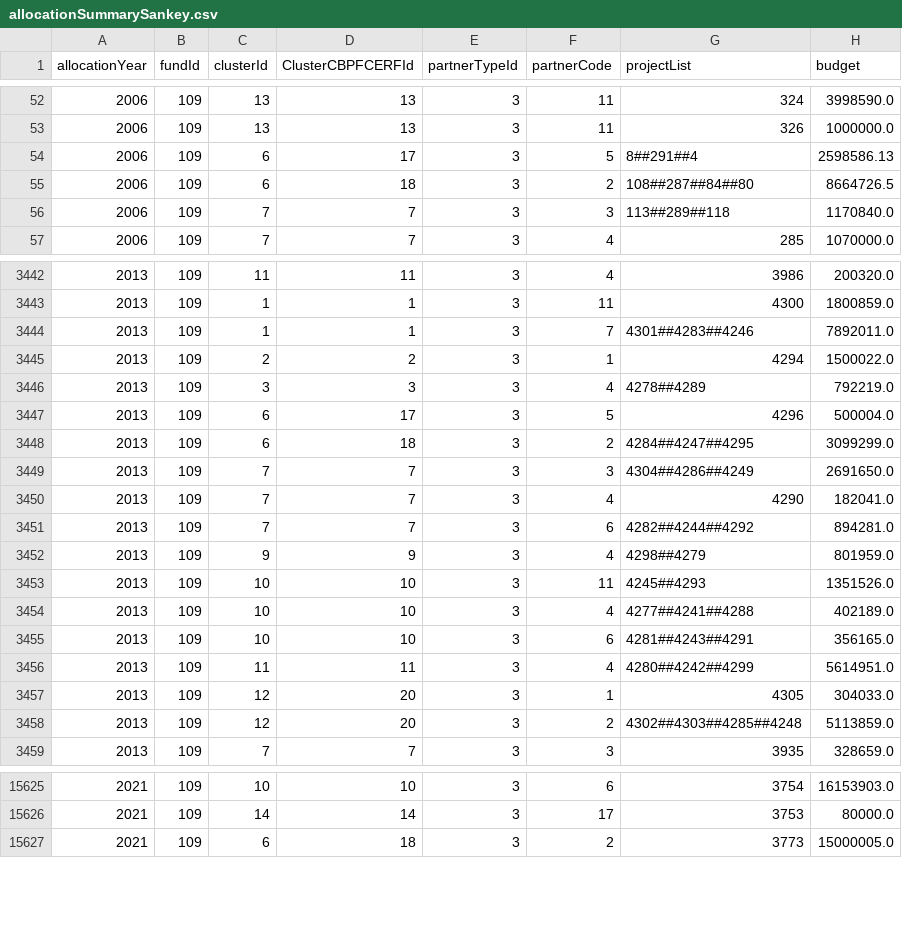
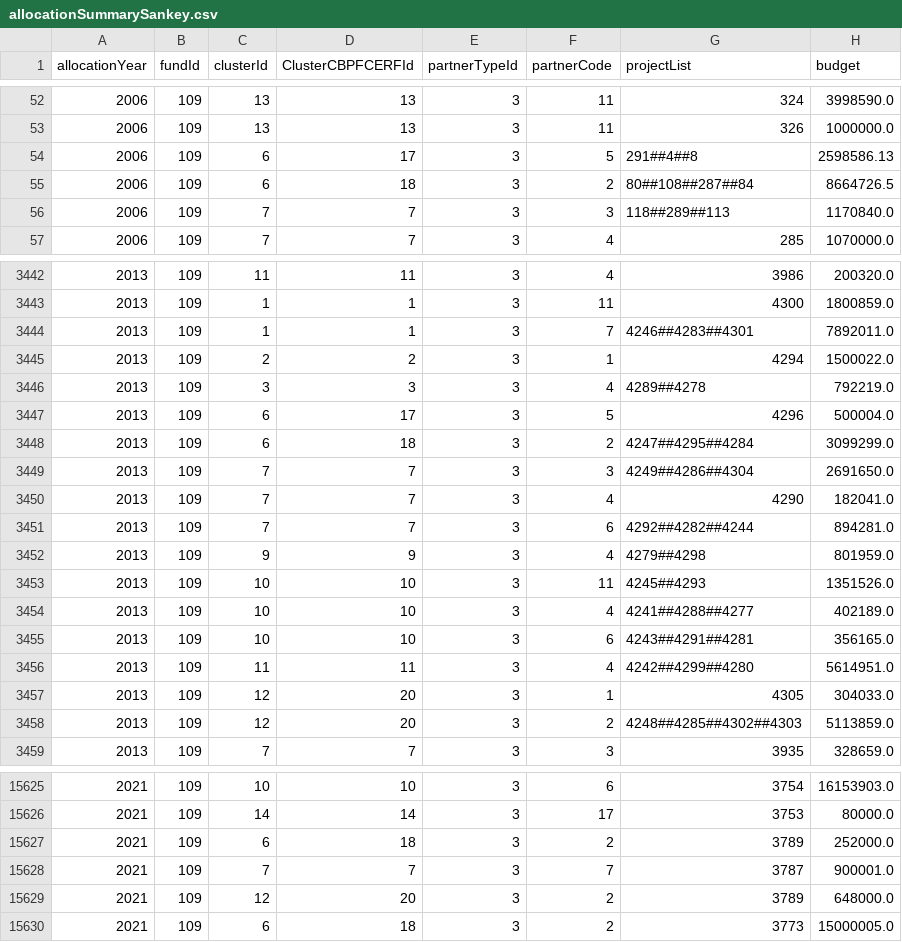
Before and after one commit to CBPFGMS/pfbi-data, a CSV file: allocationSummarySankey.csv, drawn as a sheet; only a part is shown, gaps mark what is left out; the diff covers the shown part only.

```diff
--- a/allocationSummarySankey.csv
+++ b/allocationSummarySankey.csv
@@ -53,5 +53,5 @@ allocationYear,fundId,clusterId,ClusterCBPFCERFId,partnerTypeId,partnerCode,proj
 2006,109,13,13,3,11,326,1000000.0
-2006,109,6,17,3,5,8##291##4,2598586.13
-2006,109,6,18,3,2,108##287##84##80,8664726.5
-2006,109,7,7,3,3,113##289##118,1170840.0
+2006,109,6,17,3,5,291##4##8,2598586.13
+2006,109,6,18,3,2,80##108##287##84,8664726.5
+2006,109,7,7,3,3,118##289##113,1170840.0
 2006,109,7,7,3,4,285,1070000.0
@@ -3443,17 +3443,17 @@ allocationYear,fundId,clusterId,ClusterCBPFCERFId,partnerTypeId,partnerCode,proj
 2013,109,1,1,3,11,4300,1800859.0
-2013,109,1,1,3,7,4301##4283##4246,7892011.0
+2013,109,1,1,3,7,4246##4283##4301,7892011.0
 2013,109,2,2,3,1,4294,1500022.0
-2013,109,3,3,3,4,4278##4289,792219.0
+2013,109,3,3,3,4,4289##4278,792219.0
 2013,109,6,17,3,5,4296,500004.0
-2013,109,6,18,3,2,4284##4247##4295,3099299.0
-2013,109,7,7,3,3,4304##4286##4249,2691650.0
+2013,109,6,18,3,2,4247##4295##4284,3099299.0
+2013,109,7,7,3,3,4249##4286##4304,2691650.0
 2013,109,7,7,3,4,4290,182041.0
-2013,109,7,7,3,6,4282##4244##4292,894281.0
-2013,109,9,9,3,4,4298##4279,801959.0
+2013,109,7,7,3,6,4292##4282##4244,894281.0
+2013,109,9,9,3,4,4279##4298,801959.0
 2013,109,10,10,3,11,4245##4293,1351526.0
-2013,109,10,10,3,4,4277##4241##4288,402189.0
-2013,109,10,10,3,6,4281##4243##4291,356165.0
-2013,109,11,11,3,4,4280##4242##4299,5614951.0
+2013,109,10,10,3,4,4241##4288##4277,402189.0
+2013,109,10,10,3,6,4243##4291##4281,356165.0
+2013,109,11,11,3,4,4242##4299##4280,5614951.0
 2013,109,12,20,3,1,4305,304033.0
-2013,109,12,20,3,2,4302##4303##4285##4248,5113859.0
+2013,109,12,20,3,2,4248##4285##4302##4303,5113859.0
 2013,109,7,7,3,3,3935,328659.0
@@ -15626,2 +15626,5 @@ allocationYear,fundId,clusterId,ClusterCBPFCERFId,partnerTypeId,partnerCode,proj
 2021,109,14,14,3,17,3753,80000.0
+2021,109,6,18,3,2,3789,252000.0
+2021,109,7,7,3,7,3787,900001.0
+2021,109,12,20,3,2,3789,648000.0
 2021,109,6,18,3,2,3773,15000005.0
```
Also changed, not shown: 139 edited cells elsewhere in this file, allocationSummary.csv, cerf/cerf_allocationSummary.csv, 7 other files.
